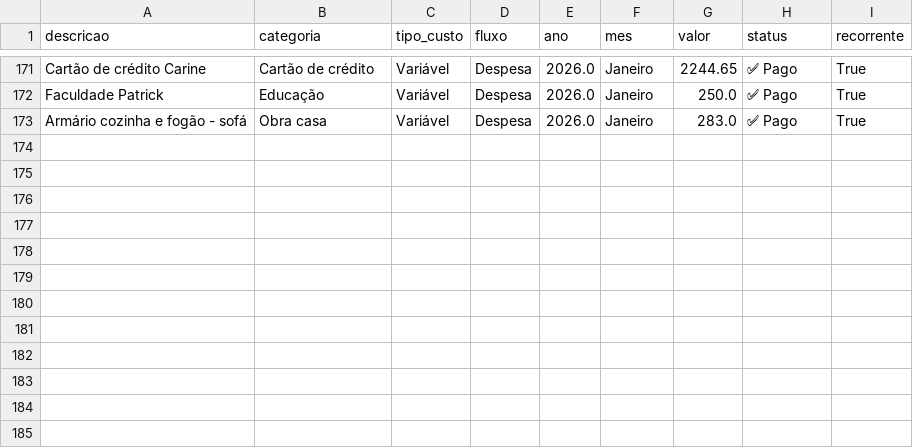
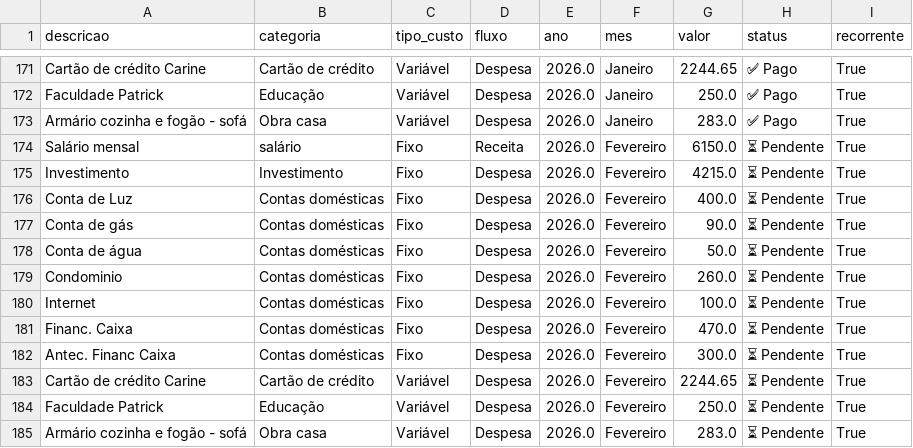
Before and after one commit to PatrickBravo10/Investimentos, a CSV file: gastos.csv, drawn as a sheet; only a part is shown, gaps mark what is left out.

Commit message:
Replicar

```diff
--- a/gastos.csv
+++ b/gastos.csv
@@ -173 +173,13 @@ Faculdade Patrick,Educação,Variável,Despesa,2026.0,Janeiro,250.0,✅ Pago,Tru
 Armário cozinha e fogão - sofá,Obra casa,Variável,Despesa,2026.0,Janeiro,283.0,✅ Pago,True
+Salário mensal,salário,Fixo,Receita,2026.0,Fevereiro,6150.0,⏳ Pendente,True
+Investimento,Investimento,Fixo,Despesa,2026.0,Fevereiro,4215.0,⏳ Pendente,True
+Conta de Luz,Contas domésticas,Fixo,Despesa,2026.0,Fevereiro,400.0,⏳ Pendente,True
+Conta de gás,Contas domésticas,Fixo,Despesa,2026.0,Fevereiro,90.0,⏳ Pendente,True
+Conta de água,Contas domésticas,Fixo,Despesa,2026.0,Fevereiro,50.0,⏳ Pendente,True
+Condominio,Contas domésticas,Fixo,Despesa,2026.0,Fevereiro,260.0,⏳ Pendente,True
+Internet,Contas domésticas,Fixo,Despesa,2026.0,Fevereiro,100.0,⏳ Pendente,True
+Financ. Caixa,Contas domésticas,Fixo,Despesa,2026.0,Fevereiro,470.0,⏳ Pendente,True
+Antec. Financ Caixa,Contas domésticas,Fixo,Despesa,2026.0,Fevereiro,300.0,⏳ Pendente,True
+Cartão de crédito Carine,Cartão de crédito,Variável,Despesa,2026.0,Fevereiro,2244.65,⏳ Pendente,True
+Faculdade Patrick,Educação,Variável,Despesa,2026.0,Fevereiro,250.0,⏳ Pendente,True
+Armário cozinha e fogão - sofá,Obra casa,Variável,Despesa,2026.0,Fevereiro,283.0,⏳ Pendente,True
```
